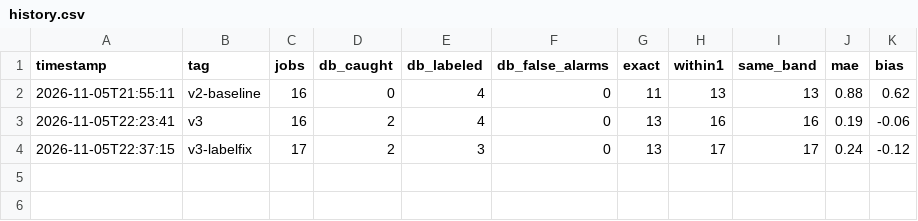
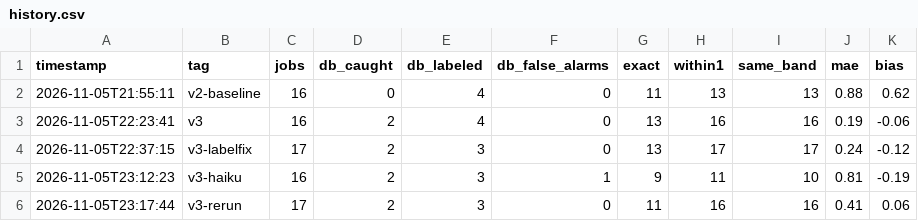
Before and after one commit to yumzh3/job_agent, a CSV file: evals/results/history.csv, drawn as a sheet; the diff names each change by its address in the sheet, - before the commit and + after, or states it on an @@ line.

Commit message:
Eval: Haiku comparison and v3 consistency re-run; keep Sonnet

```diff
--- a/evals/results/history.csv
+++ b/evals/results/history.csv
+row 5: 2026-11-05T23:12:23 | v3-haiku | 16 | 2 | 3 | 1 | 9 | 11 | 10 | 0.81 | -0.19
+row 6: 2026-11-05T23:17:44 | v3-rerun | 17 | 2 | 3 | 0 | 11 | 16 | 16 | 0.41 | 0.06
```
Also changed, not shown: 3 other files.
